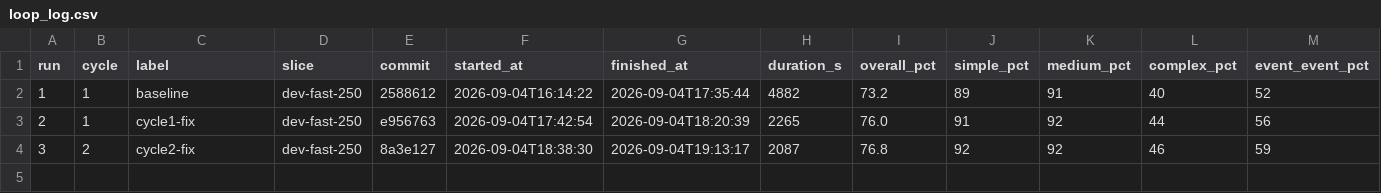
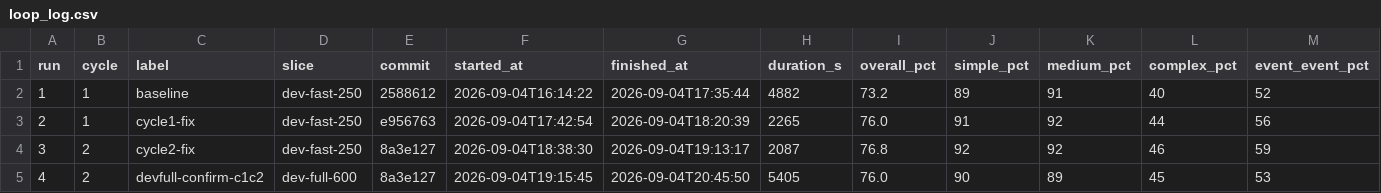
Before and after one commit to GilCaplan/MaCalendar, a CSV file: dataset/loop_log.csv, drawn as a sheet; only a part is shown; rows hold the shown columns only; the diff names each change by its address in the sheet, - before the commit and + after, or states it on an @@ line.

```diff
--- a/dataset/loop_log.csv
+++ b/dataset/loop_log.csv
+row 5: 4 | 2 | devfull-confirm-c1c2 | dev-full-600 | 8a3e127 | 2026-09-04T19:15:45 | 2026-09-04T20:45:50 | 5405 | 76.0 | 90 | 89 | 45 | 53
```
Also changed, not shown: 1 other file.
